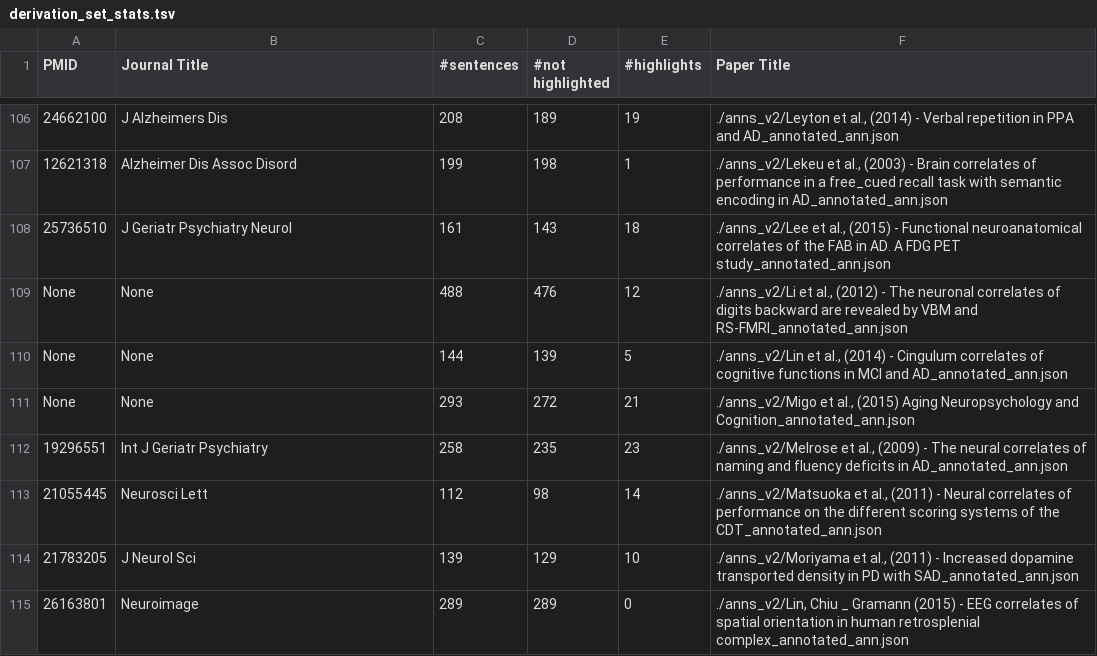
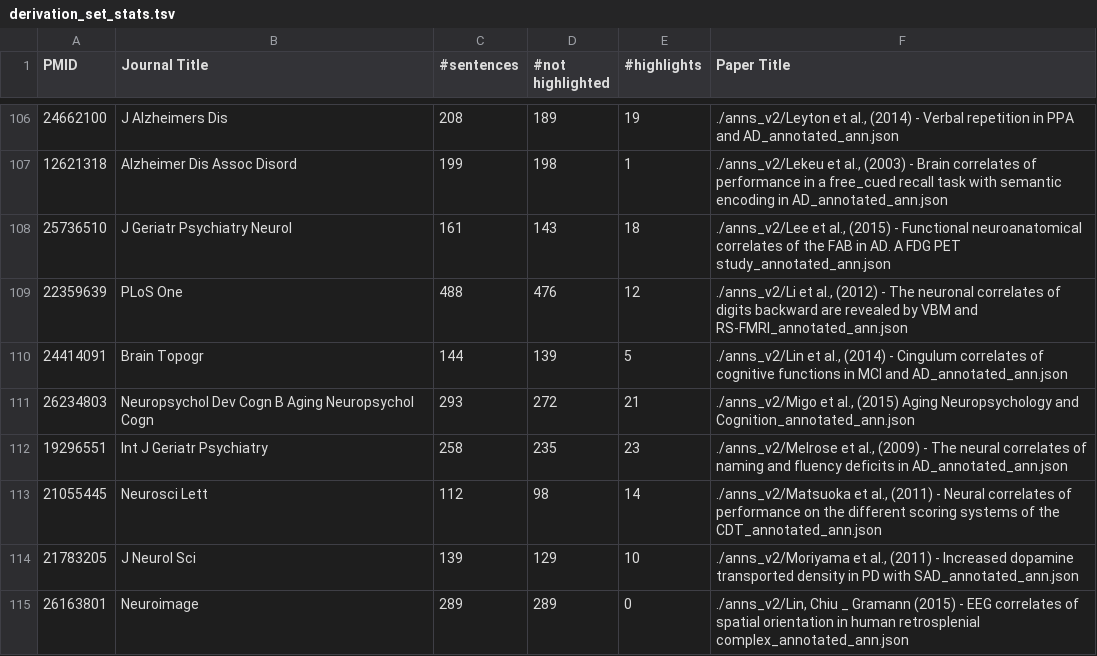
Before and after one commit to Honghan/NapEasy, a TSV file: results/derivation_set_stats.tsv, drawn as a sheet; only a part is shown, gaps mark what is left out; the diff covers the shown part only; the diff names each change by its address in the sheet, - before the commit and + after, or states it on an @@ line.

Commit message:
manual checked by Anika

```diff
--- a/results/derivation_set_stats.tsv
+++ b/results/derivation_set_stats.tsv
-A109 (PMID): None
+A109 (PMID): 22359639
-B109 (Journal Title): None
+B109 (Journal Title): PLoS One
-A110 (PMID): None
+A110 (PMID): 24414091
-B110 (Journal Title): None
+B110 (Journal Title): Brain Topogr
-A111 (PMID): None
+A111 (PMID): 26234803
-B111 (Journal Title): None
+B111 (Journal Title): Neuropsychol Dev Cogn B Aging Neuropsychol Cogn
```
Also changed, not shown: 56 edited cells elsewhere in this file.
